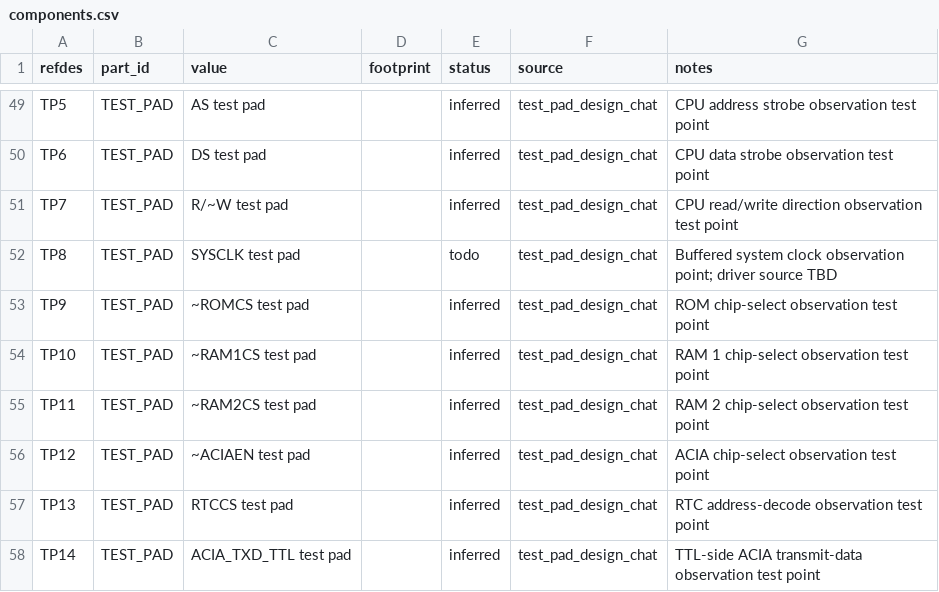
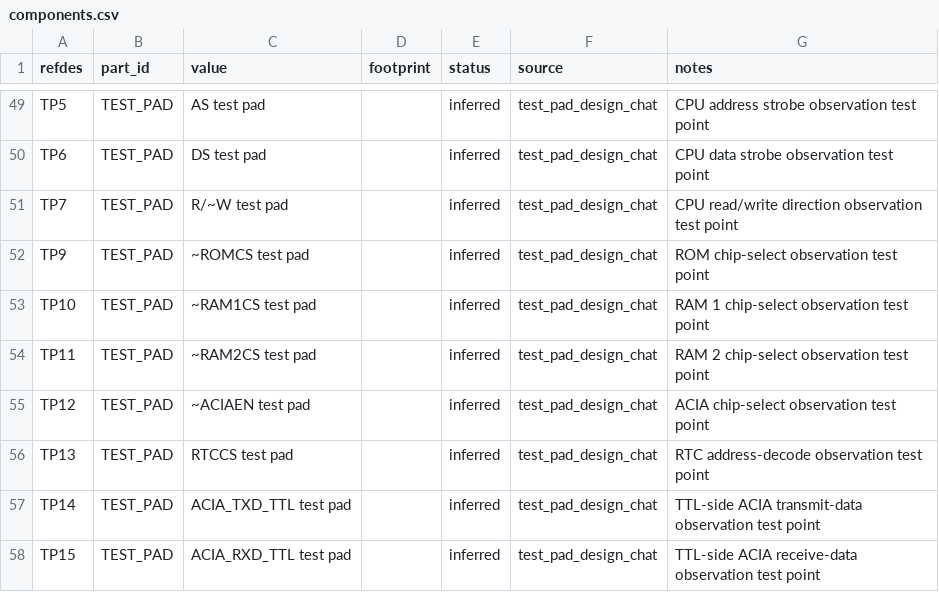
Before and after one commit to LegalizeAdulthood/6805_SBC, a CSV file: design/netlist/components.csv, drawn as a sheet; only a part is shown, gaps mark what is left out; the shorter side is filled out with more unchanged rows; the diff names each change by its address in the sheet, - before the commit and + after, or states it on an @@ line.

```diff
--- a/design/netlist/components.csv
+++ b/design/netlist/components.csv
-row 52: TP8 | TEST_PAD | SYSCLK test pad |  | todo | test_pad_design_chat | Buffered system clock observation point; driver source TBD
```
Also changed, not shown: design/netlist/connections.csv, design/netlist/decisions.csv, 2 other files.
